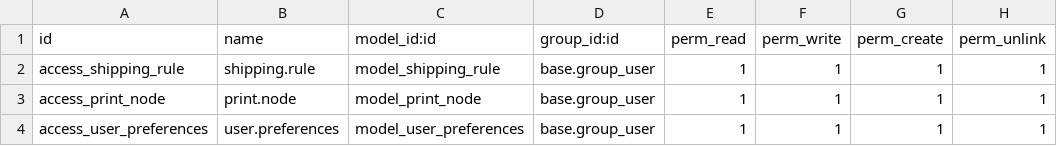
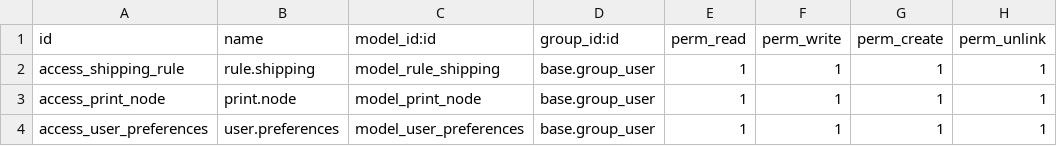
Before and after one commit to andriisem/odoosh, a CSV file: preferences/security/ir.model.access.csv, drawn as a sheet.

Commit message:
change name model

```diff
--- a/preferences/security/ir.model.access.csv
+++ b/preferences/security/ir.model.access.csv
@@ -1,3 +1,3 @@
 id,name,model_id:id,group_id:id,perm_read,perm_write,perm_create,perm_unlink
-access_shipping_rule,shipping.rule,model_shipping_rule,base.group_user,1,1,1,1
+access_shipping_rule,rule.shipping,model_rule_shipping,base.group_user,1,1,1,1
 access_print_node,print.node,model_print_node,base.group_user,1,1,1,1
```
Also changed, not shown: 6 other files.
